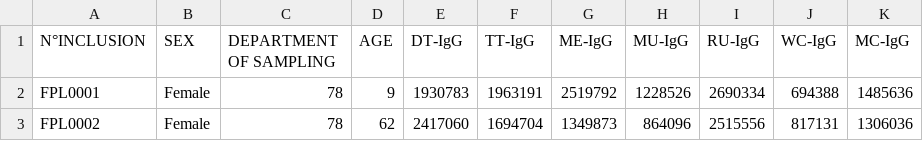
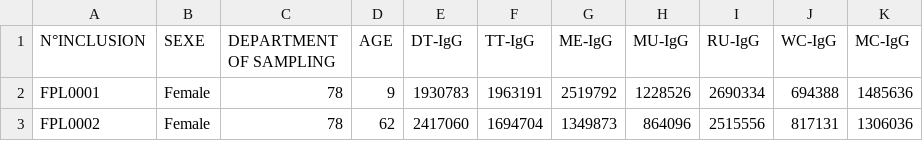
Before and after one commit to TomProtDesign/SeroWatch-VPD-dashboard, a CSV file: SeroWatch_VPD_W38Y24_data.csv, drawn as a sheet; only a part is shown.

Commit message:
Update SeroWatch_VPD_W38Y24_data.csv

```diff
--- a/SeroWatch_VPD_W38Y24_data.csv
+++ b/SeroWatch_VPD_W38Y24_data.csv
@@ -1,2 +1,2 @@
-N°INCLUSION,SEX,DEPARTMENT OF SAMPLING,AGE,DT-IgG,TT-IgG,ME-IgG,MU-IgG,RU-IgG,WC-IgG,MC-IgG
+N°INCLUSION,SEXE,DEPARTMENT OF SAMPLING,AGE,DT-IgG,TT-IgG,ME-IgG,MU-IgG,RU-IgG,WC-IgG,MC-IgG
 FPL0001,Female,78,9,1930783,1963191,2519792,1228526,2690334,694388,1485636
```
